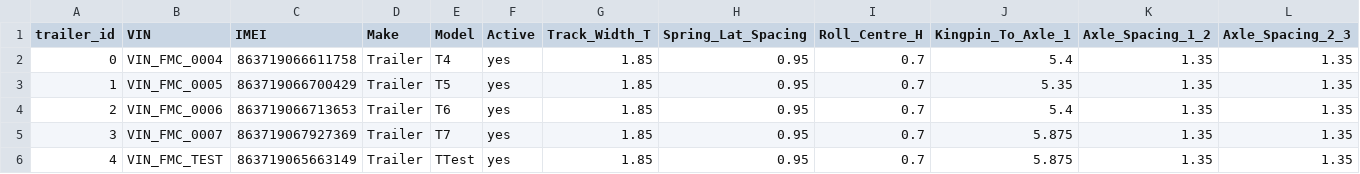
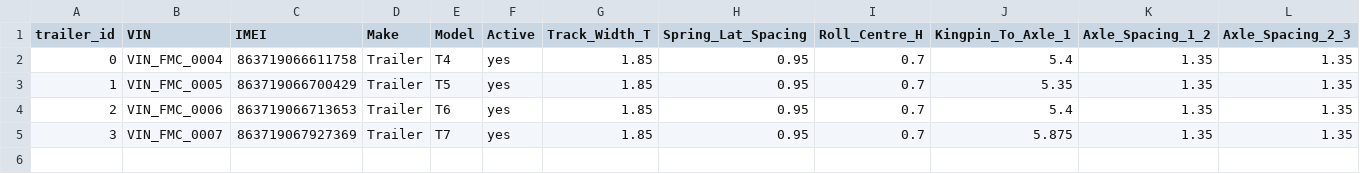
Before and after one commit to AcciaioLab/SOFA-Demo, a CSV file: data/Trailer_Parameters.csv, drawn as a sheet; only a part is shown; rows hold the shown columns only; the diff names each change by its address in the sheet, - before the commit and + after, or states it on an @@ line.

```diff
--- a/data/Trailer_Parameters.csv
+++ b/data/Trailer_Parameters.csv
-row 6: 4 | VIN_FMC_TEST | 863719065663149 | Trailer | TTest | yes | 1.85 | 0.95 | 0.7 | 5.875 | 1.35 | 1.35
```
Also changed, not shown: 5 other files.
